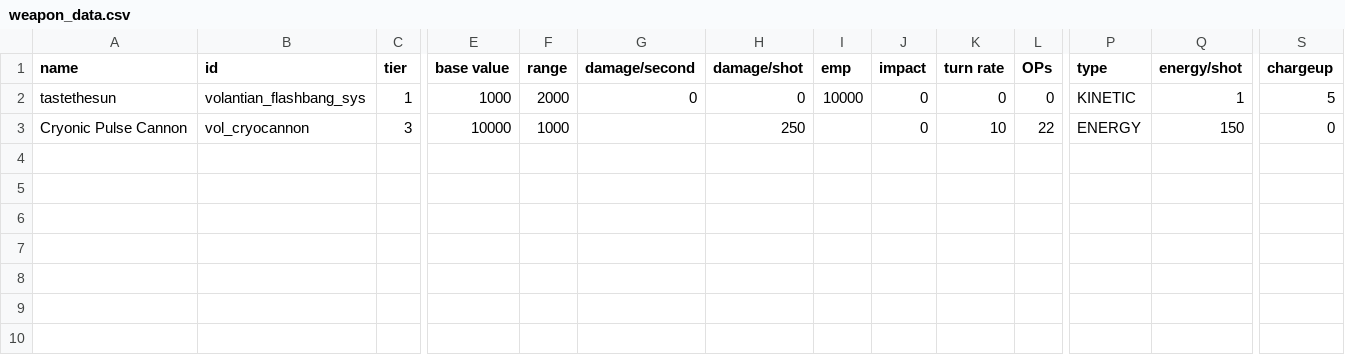
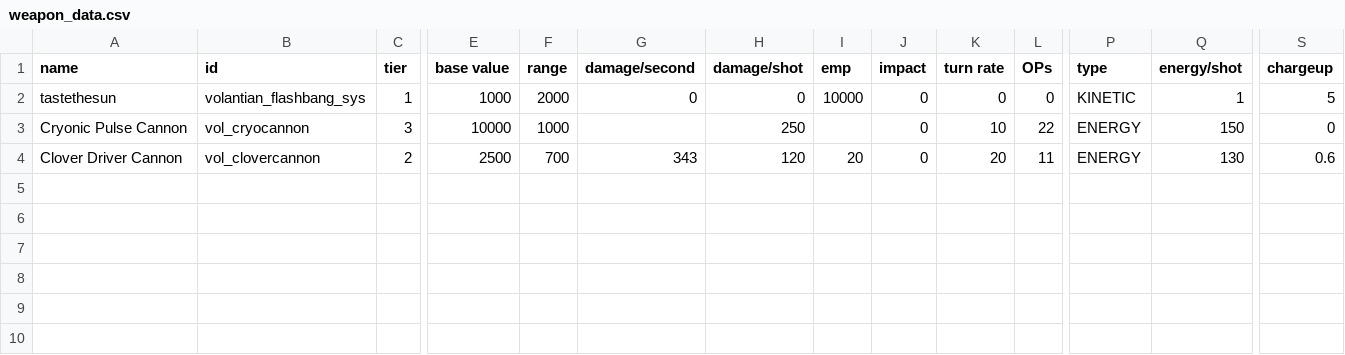
Before and after one commit to TouchOfVanilla/Volantian-Starsector-Mod, a CSV file: data/weapons/weapon_data.csv, drawn as a sheet; only a part is shown, gaps mark what is left out; rows hold the shown columns only; the diff names each change by its address in the sheet, - before the commit and + after, or states it on an @@ line.

```diff
--- a/data/weapons/weapon_data.csv
+++ b/data/weapons/weapon_data.csv
-row 4: (empty)
+row 4: Clover Driver Cannon | vol_clovercannon | 2 | 2500 | 700 | 343 | 120 | 20 | 0 | 20 | 11 | ENERGY | 130 | 0.6
```
Also changed, not shown: 12 other files.
